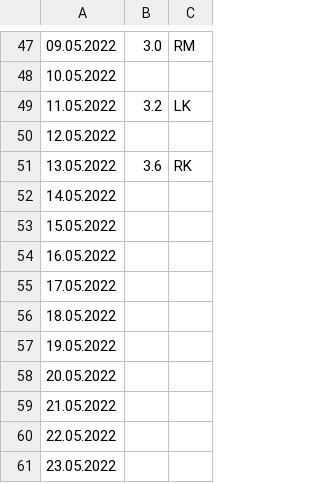
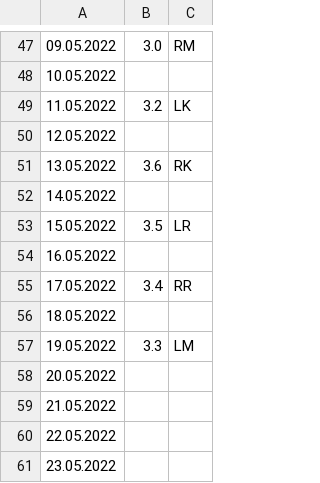
Before and after one commit to framlin/frinra, a CSV file: resources/INR.csv, drawn as a sheet; only a part is shown, gaps mark what is left out.

```diff
--- a/resources/INR.csv
+++ b/resources/INR.csv
@@ -52,7 +52,7 @@
 14.05.2022,,
-15.05.2022,,
+15.05.2022,3.5,LR
 16.05.2022,,
-17.05.2022,,
+17.05.2022,3.4,RR
 18.05.2022,,
-19.05.2022,,
+19.05.2022,3.3,LM
 20.05.2022,,
```
Also changed, not shown: resources/dose.csv, resources/exported-INR.csv, 7 other files.
